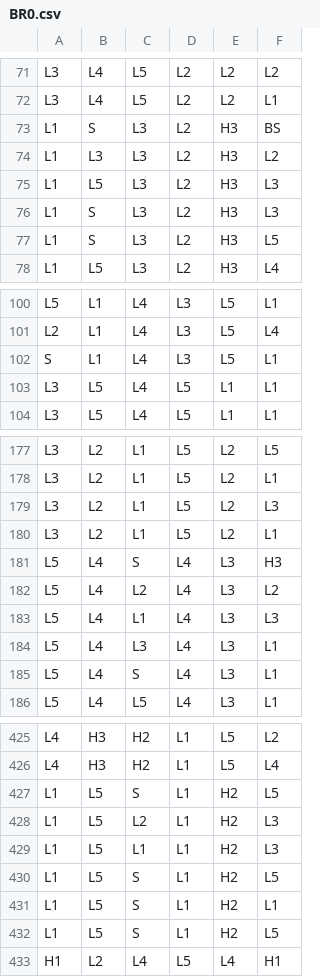
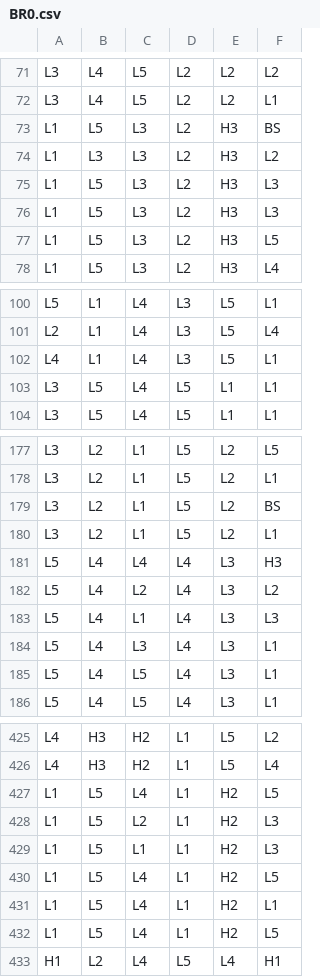
Before and after one commit to mraesthetic/mather, a CSV file: games/candy_carnage_1000/reels/BR0.csv, drawn as a sheet; only a part is shown, gaps mark what is left out; the diff covers the shown part only.

```diff
--- a/games/candy_carnage_1000/reels/BR0.csv
+++ b/games/candy_carnage_1000/reels/BR0.csv
@@ -72,7 +72,7 @@ L3,L4,L5,L2,L2,L2
 L3,L4,L5,L2,L2,L1
-L1,S,L3,L2,H3,BS
+L1,L5,L3,L2,H3,BS
 L1,L3,L3,L2,H3,L2
 L1,L5,L3,L2,H3,L3
-L1,S,L3,L2,H3,L3
-L1,S,L3,L2,H3,L5
+L1,L5,L3,L2,H3,L3
+L1,L5,L3,L2,H3,L5
 L1,L5,L3,L2,H3,L4
@@ -101,3 +101,3 @@ L5,L1,L4,L3,L5,L1
 L2,L1,L4,L3,L5,L4
-S,L1,L4,L3,L5,L1
+L4,L1,L4,L3,L5,L1
 L3,L5,L4,L5,L1,L1
@@ -178,5 +178,5 @@ L3,L2,L1,L5,L2,L5
 L3,L2,L1,L5,L2,L1
-L3,L2,L1,L5,L2,L3
+L3,L2,L1,L5,L2,BS
 L3,L2,L1,L5,L2,L1
-L5,L4,S,L4,L3,H3
+L5,L4,L4,L4,L3,H3
 L5,L4,L2,L4,L3,L2
@@ -184,3 +184,3 @@ L5,L4,L1,L4,L3,L3
 L5,L4,L3,L4,L3,L1
-L5,L4,S,L4,L3,L1
+L5,L4,L5,L4,L3,L1
 L5,L4,L5,L4,L3,L1
@@ -426,8 +426,8 @@ L4,H3,H2,L1,L5,L2
 L4,H3,H2,L1,L5,L4
-L1,L5,S,L1,H2,L5
+L1,L5,L4,L1,H2,L5
 L1,L5,L2,L1,H2,L3
 L1,L5,L1,L1,H2,L3
-L1,L5,S,L1,H2,L5
-L1,L5,S,L1,H2,L1
-L1,L5,S,L1,H2,L5
+L1,L5,L4,L1,H2,L5
+L1,L5,L4,L1,H2,L1
+L1,L5,L4,L1,H2,L5
 H1,L2,L4,L5,L4,H1
```
Also changed, not shown: 17 edited cells elsewhere in this file, games/candy_carnage_1000/reels/FR0.csv, 25 other files.
